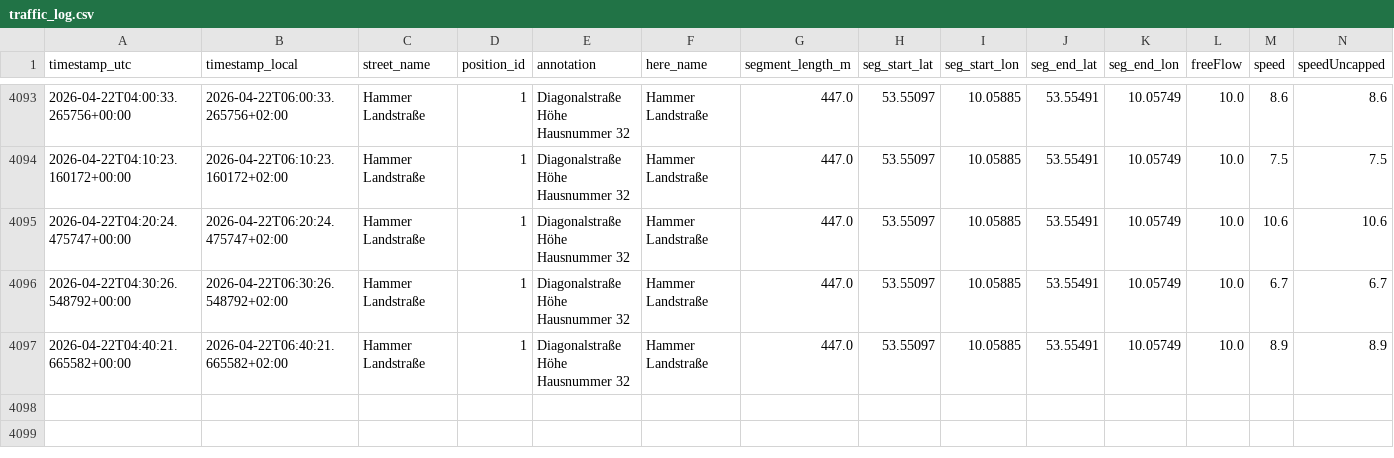
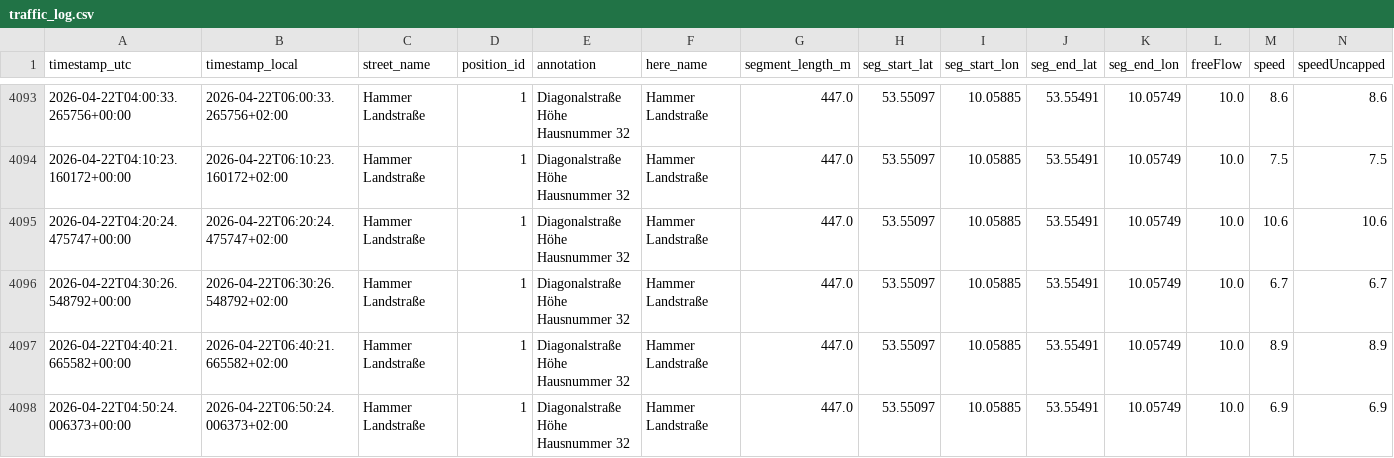
Before and after one commit to wh92wi/traffic-logger, a CSV file: traffic_log.csv, drawn as a sheet; only a part is shown, gaps mark what is left out; rows hold the shown columns only; the diff names each change by its address in the sheet, - before the commit and + after, or states it on an @@ line.

```diff
--- a/traffic_log.csv
+++ b/traffic_log.csv
+row 4098: 2026-04-22T04:50:24.006373+00:00 | 2026-04-22T06:50:24.006373+02:00 | Hammer Landstraße | 1 | Diagonalstraße Höhe Hausnummer 32 | Hammer Landstraße | 447.0 | 53.55097 | 10.05885 | 53.55491 | 10.05749 | 10.0 | 6.9 | 6.9
```
